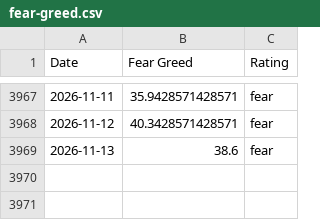
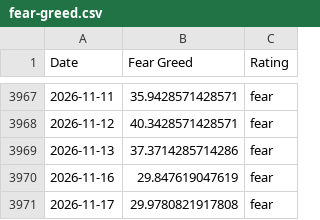
Before and after one commit to darrencjh8/fear-greed-data, a CSV file: fear-greed.csv, drawn as a sheet; only a part is shown, gaps mark what is left out.

```diff
--- a/fear-greed.csv
+++ b/fear-greed.csv
@@ -3968,2 +3968,4 @@ Date,Fear Greed,Rating
 2026-11-12,40.3428571428571,fear
-2026-11-13,38.6,fear
+2026-11-13,37.3714285714286,fear
+2026-11-16,29.847619047619,fear
+2026-11-17,29.9780821917808,fear
```
Also changed, not shown: datasets/cnn_fear_greed.csv, 1 other file.
